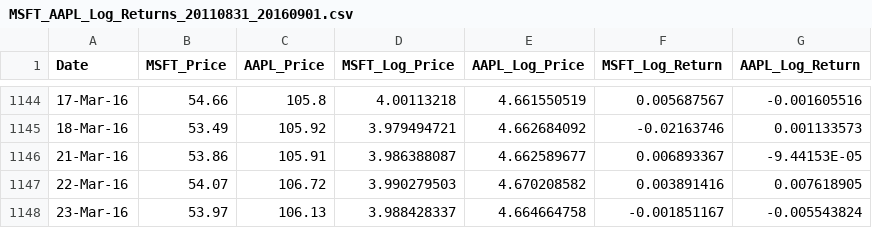
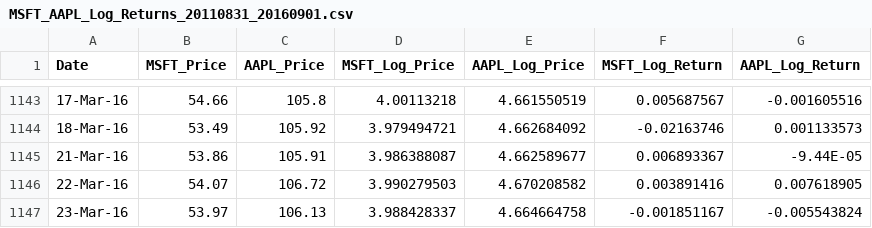
Before and after one commit to malctaylor15/Scenario-Analysis, a CSV file: MSFT_AAPL_Log_Returns_20110831_20160901.csv, drawn as a sheet; only a part is shown, gaps mark what is left out; the diff covers the shown part only.

```diff
--- a/MSFT_AAPL_Log_Returns_20110831_20160901.csv
+++ b/MSFT_AAPL_Log_Returns_20110831_20160901.csv
@@ -1145,3 +1144,3 @@ Date,MSFT_Price,AAPL_Price,MSFT_Log_Price,AAPL_Log_Price,MSFT_Log_Return,AAPL_Lo
 18-Mar-16,53.49,105.92,3.979494721,4.662684092,-0.02163746,0.001133573
-21-Mar-16,53.86,105.91,3.986388087,4.662589677,0.006893367,-9.44153E-05
+21-Mar-16,53.86,105.91,3.986388087,4.662589677,0.006893367,-9.44E-05
 22-Mar-16,54.07,106.72,3.990279503,4.670208582,0.003891416,0.007618905
```
Also changed, not shown: 1 removed row and 4 edited cells elsewhere in this file, 5 other files.
